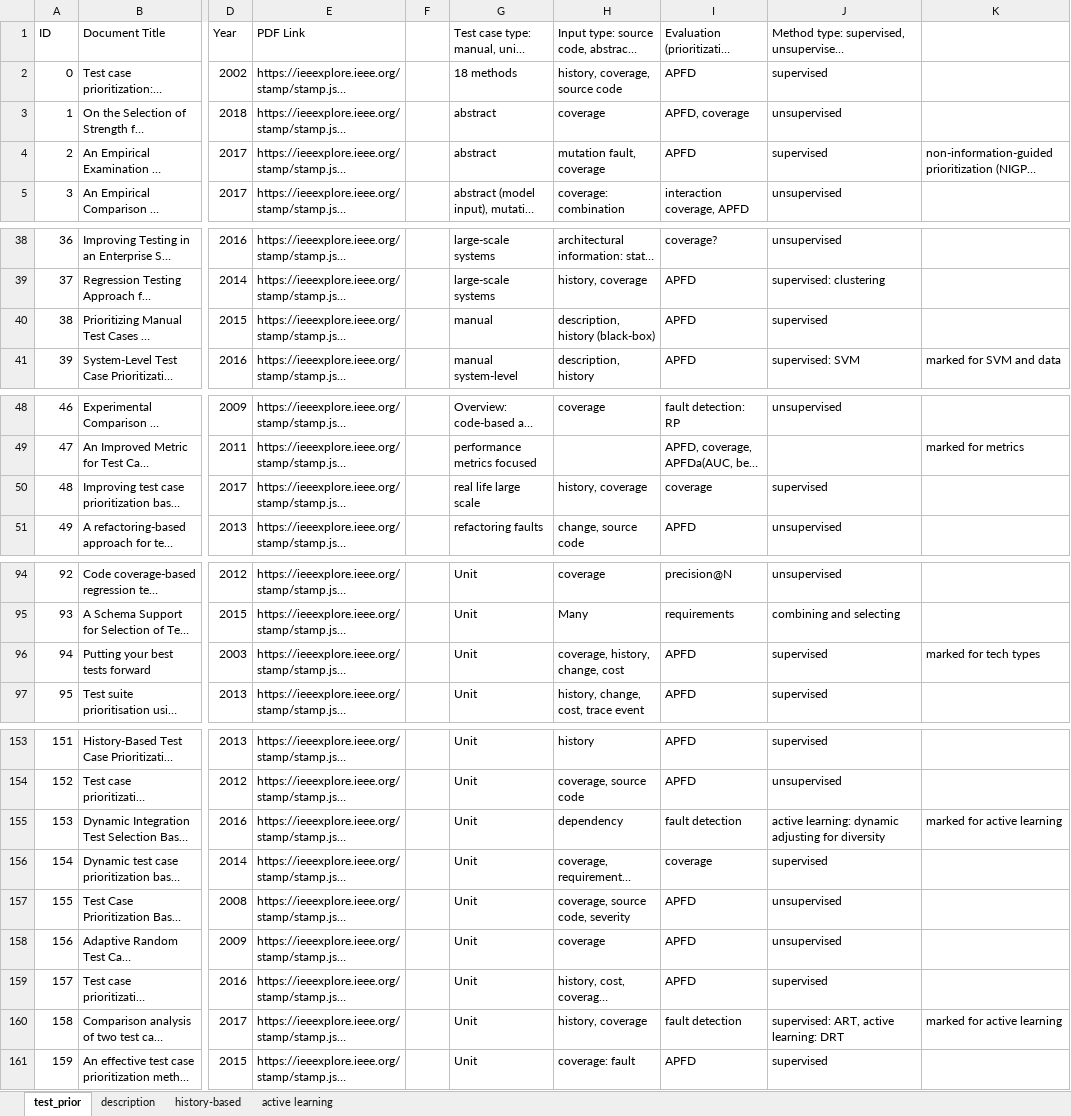
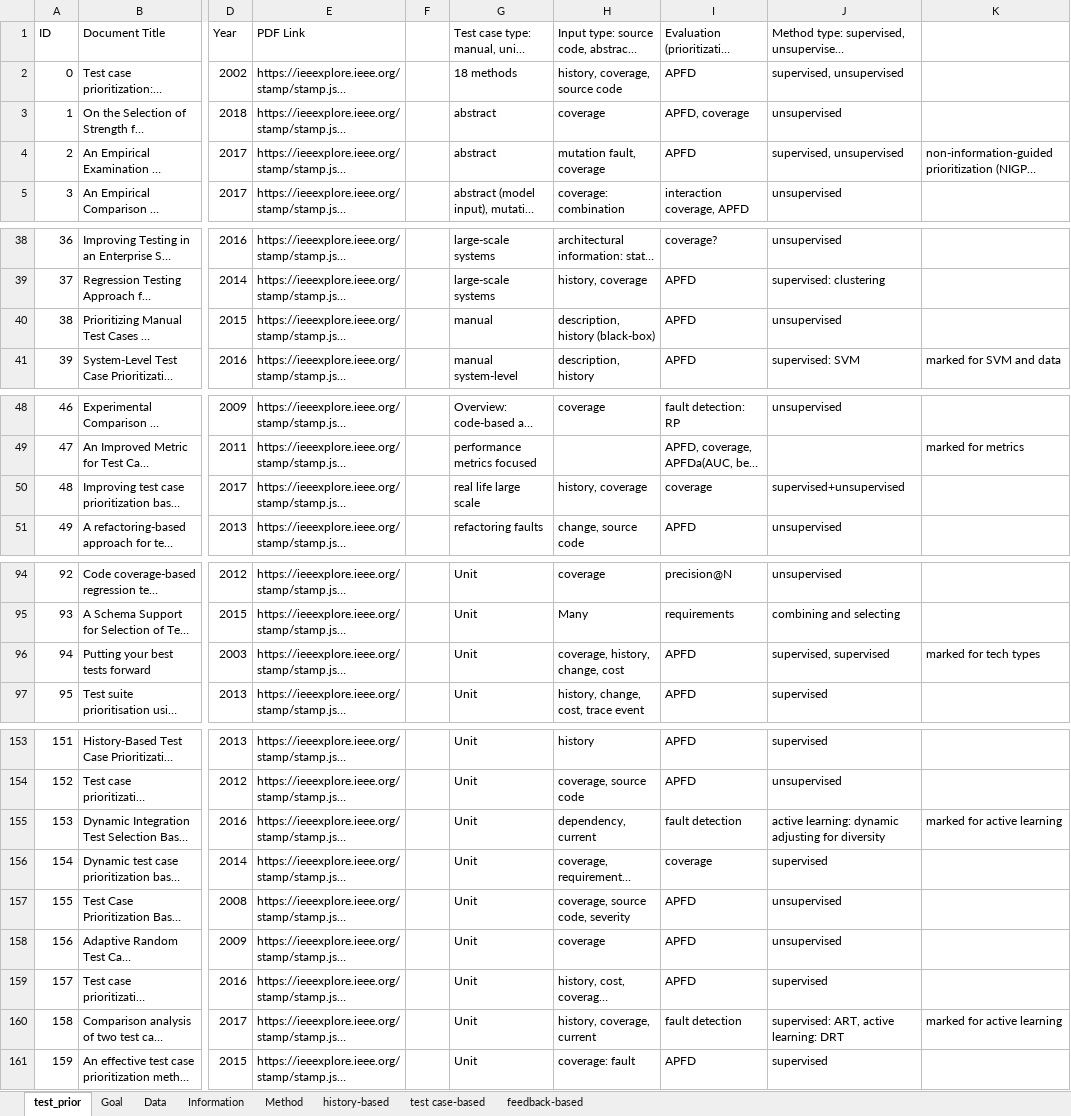
Before and after one commit to fastread/SLR_on_TCP, an Excel workbook: full-text/test_prior 90.xlsx, sheet test_prior, drawn as a sheet; only a part is shown, gaps mark what is left out; long unchanged cells end in …; values as stored, in another font and other column widths than the file's, no borders; the diff covers the shown part only; the diff names each change by its address in the sheet, - before the commit and + after, or states it on an @@ line.

```diff
--- a/full-text/test_prior 90.xlsx (sheet test_prior)
+++ b/full-text/test_prior 90.xlsx (sheet test_prior)
-sheet tab: description
+sheet tab: test case-based
-sheet tab: active learning
+sheet tab: feedback-based
+sheet tab: Goal
+sheet tab: Data
+sheet tab: Information
+sheet tab: Method
@@ sheet tab order changed: test_prior | Goal | Data | Information | Method | history-based | test case-based | feedback-based @@
-J2: supervised
+J2: supervised, unsupervised
-J4: supervised
+J4: supervised, unsupervised
-J40: supervised
+J40: unsupervised
-J50: supervised
+J50: supervised+unsupervised
-J96: supervised
+J96: supervised, supervised
-H155: dependency
+H155: dependency, current
-H160: history, coverage
+H160: history, coverage, current
```
Also changed, not shown: 12 edited cells elsewhere in this sheet, sheet feedback-based, sheet test case-based, sheet history-based, charts or pictures.
